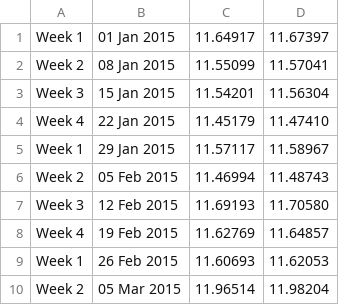
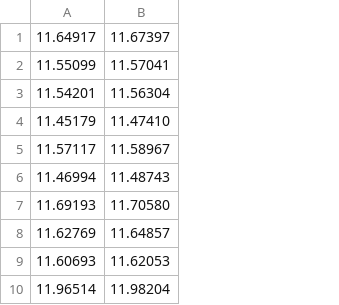
Before and after one commit to dewetblomerus/mint-tax-transactions, a CSV file: average-exchange/2015.csv, drawn as a sheet; only a part is shown; the diff names each change by its address in the sheet, - before the commit and + after, or states it on an @@ line.

```diff
--- a/average-exchange/2015.csv
+++ b/average-exchange/2015.csv
-column A, rows 1-10: Week 1 | Week 2 | Week 3 | Week 4 | Week 1 | Week 2 | Week 3 | Week 4 | Week 1 | Week 2
-column B, rows 1-10: 01 Jan 2015 | 08 Jan 2015 | 15 Jan 2015 | 22 Jan 2015 | 29 Jan 2015 | 05 Feb 2015 | 12 Feb 2015 | 19 Feb 2015 | 26 Feb 2015 | 05 Mar 2015
```
Also changed, not shown: 2 other files.
